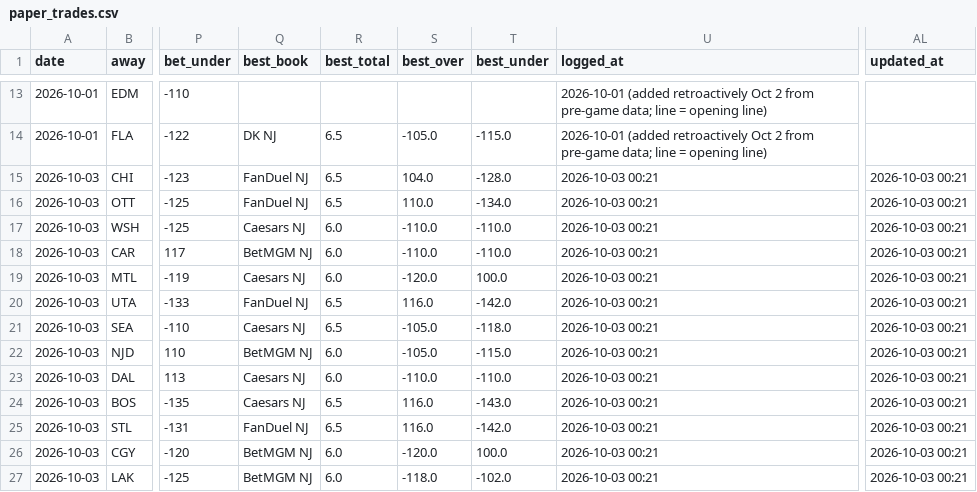
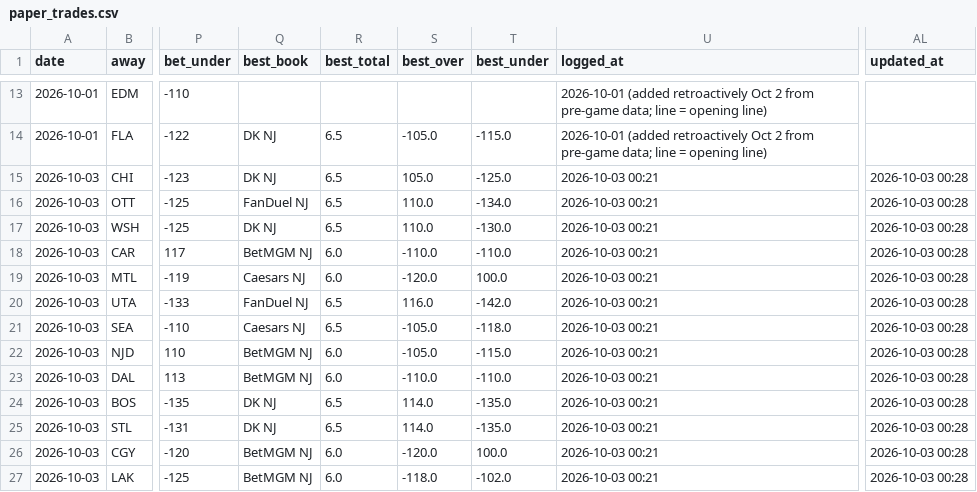
Before and after one commit to Prezbo8/NHL-total-model, a CSV file: data/paper_trades.csv, drawn as a sheet; only a part is shown, gaps mark what is left out; the diff names each change by its address in the sheet, - before the commit and + after, or states it on an @@ line.

```diff
--- a/data/paper_trades.csv
+++ b/data/paper_trades.csv
-Q15 (best_book): FanDuel NJ
+Q15 (best_book): DK NJ
-S15 (best_over): 104.0
+S15 (best_over): 105.0
-T15 (best_under): -128.0
+T15 (best_under): -125.0
-AL15:AL27 (updated_at): 2026-10-03 00:21
+AL15:AL27 (updated_at): 2026-10-03 00:28
-Q17 (best_book): Caesars NJ
+Q17 (best_book): DK NJ
-R17 (best_total): 6.0
+R17 (best_total): 6.5
-S17 (best_over): -110.0
+S17 (best_over): 110.0
-T17 (best_under): -110.0
+T17 (best_under): -130.0
-Q23 (best_book): Caesars NJ
+Q23 (best_book): BetMGM NJ
-Q24 (best_book): Caesars NJ
+Q24 (best_book): DK NJ
-S24:S25 (best_over): 116.0
+S24:S25 (best_over): 114.0
-T24 (best_under): -143.0
+T24 (best_under): -135.0
-Q25 (best_book): FanDuel NJ
+Q25 (best_book): DK NJ
-T25 (best_under): -142.0
+T25 (best_under): -135.0
```
Also changed, not shown: 1 other file.
